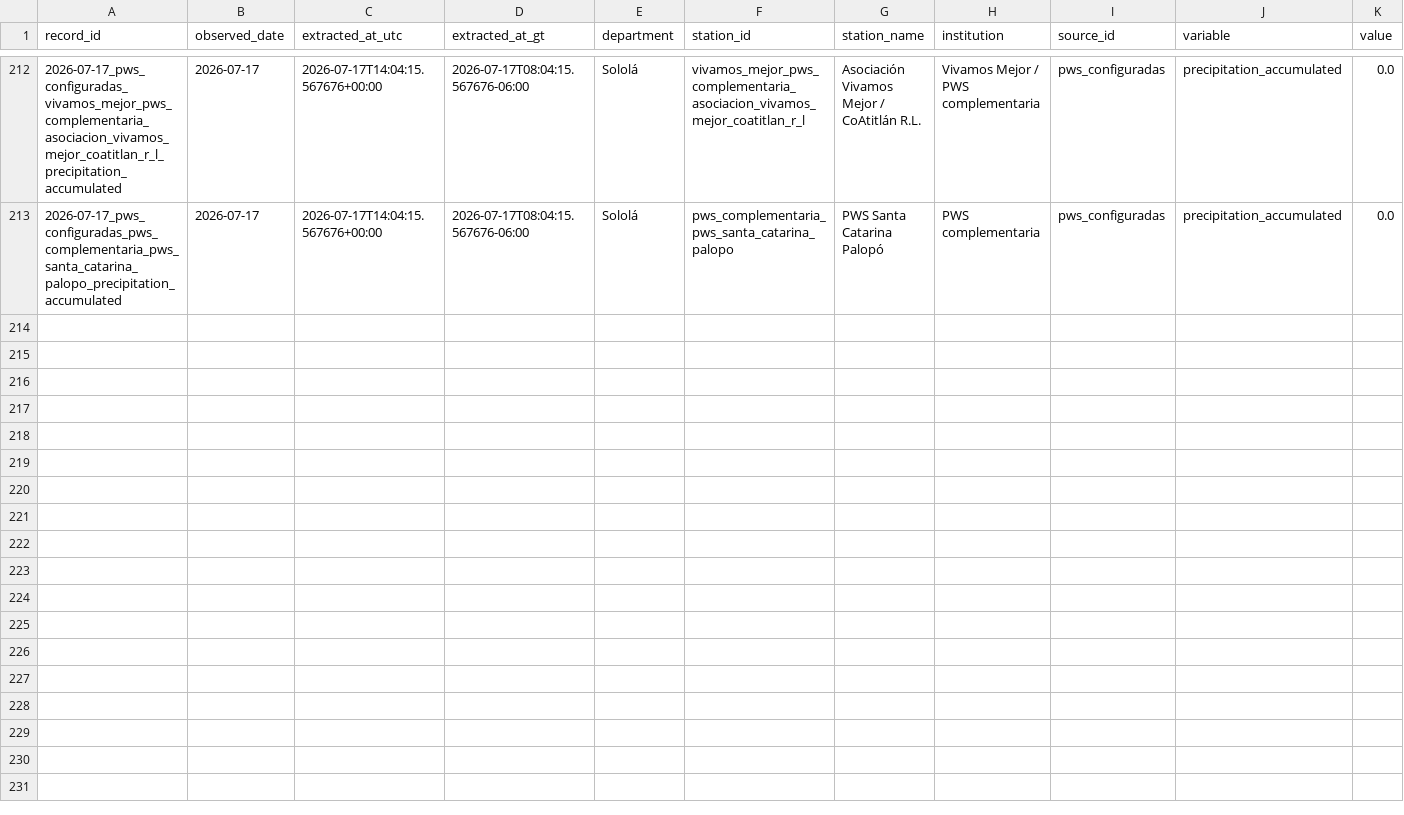
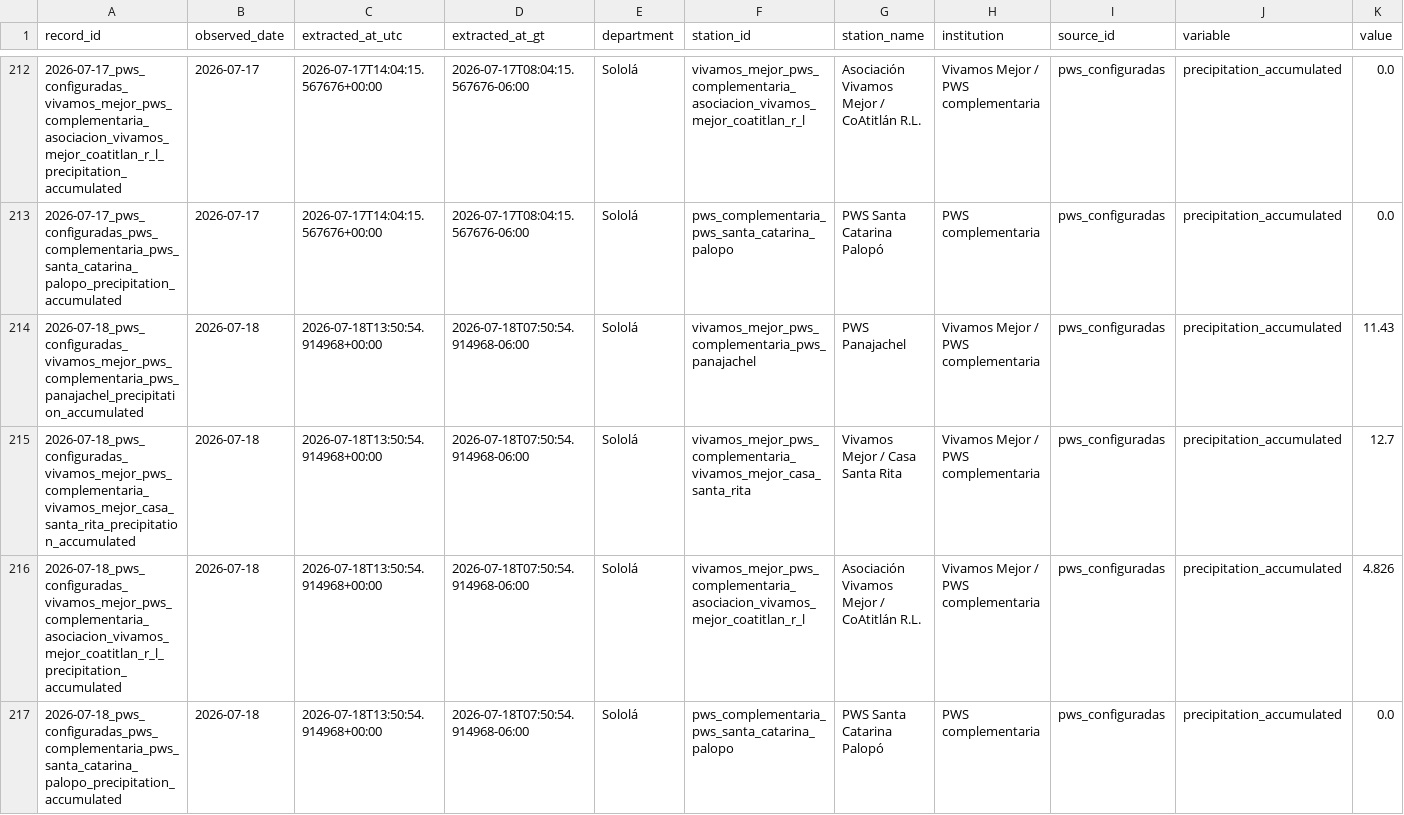
Before and after one commit to geograficaaala/MTA, a CSV file: docs/data/precipitaciones/historico/2026/2026-07.csv, drawn as a sheet; only a part is shown, gaps mark what is left out; rows hold the shown columns only; the diff names each change by its address in the sheet, - before the commit and + after, or states it on an @@ line.

```diff
--- a/docs/data/precipitaciones/historico/2026/2026-07.csv
+++ b/docs/data/precipitaciones/historico/2026/2026-07.csv
+row 214: 2026-07-18_pws_configuradas_vivamos_mejor_pws_complementaria_pws_panajachel_precipitation_accumulated | 2026-07-18 | 2026-07-18T13:50:54.914968+00:00 | 2026-07-18T07:50:54.914968-06:00 | Sololá | vivamos_mejor_pws_complementaria_pws_panajachel | PWS Panajachel | Vivamos Mejor / PWS complementaria | pws_configuradas | precipitation_accumulated | 11.43
+row 215: 2026-07-18_pws_configuradas_vivamos_mejor_pws_complementaria_vivamos_mejor_casa_santa_rita_precipitation_accumulated | 2026-07-18 | 2026-07-18T13:50:54.914968+00:00 | 2026-07-18T07:50:54.914968-06:00 | Sololá | vivamos_mejor_pws_complementaria_vivamos_mejor_casa_santa_rita | Vivamos Mejor / Casa Santa Rita | Vivamos Mejor / PWS complementaria | pws_configuradas | precipitation_accumulated | 12.7
+row 216: 2026-07-18_pws_configuradas_vivamos_mejor_pws_complementaria_asociacion_vivamos_mejor_coatitlan_r_l_precipitation_accumulated | 2026-07-18 | 2026-07-18T13:50:54.914968+00:00 | 2026-07-18T07:50:54.914968-06:00 | Sololá | vivamos_mejor_pws_complementaria_asociacion_vivamos_mejor_coatitlan_r_l | Asociación Vivamos Mejor / CoAtitlán R.L. | Vivamos Mejor / PWS complementaria | pws_configuradas | precipitation_accumulated | 4.826
+row 217: 2026-07-18_pws_configuradas_pws_complementaria_pws_santa_catarina_palopo_precipitation_accumulated | 2026-07-18 | 2026-07-18T13:50:54.914968+00:00 | 2026-07-18T07:50:54.914968-06:00 | Sololá | pws_complementaria_pws_santa_catarina_palopo | PWS Santa Catarina Palopó | PWS complementaria | pws_configuradas | precipitation_accumulated | 0.0
```
Also changed, not shown: docs/data/precipitaciones/estaciones_precipitacion.csv, 12 other files.
